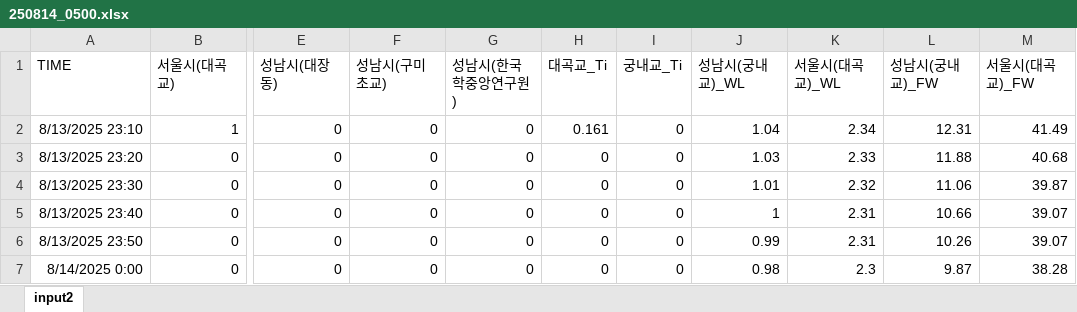
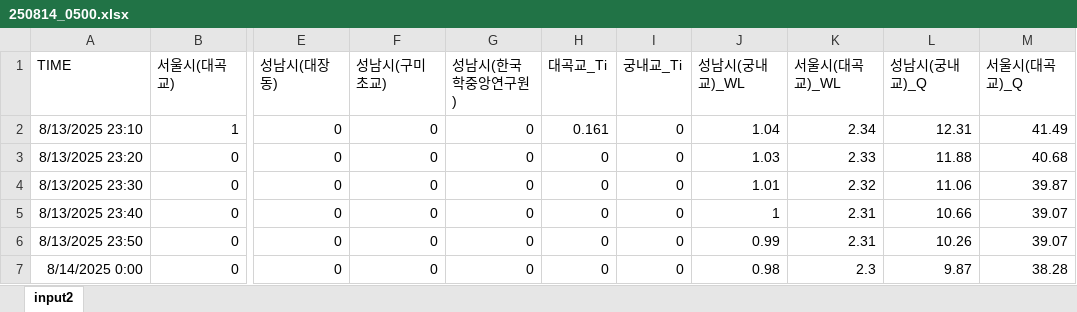
Before and after one commit to JEONGMIN0000/TrainDataCreater_LSTM, an Excel workbook: ParallelLSTM/result/data/검증데이터/검증데이터36/250814_0500.xlsx, sheet input2, drawn as a sheet; only a part is shown, gaps mark what is left out; values as stored, in another font and other column widths than the file's, no borders; the diff names each change by its address in the sheet, - before the commit and + after, or states it on an @@ line.

```diff
--- a/ParallelLSTM/result/data/검증데이터/검증데이터36/250814_0500.xlsx (sheet input2)
+++ b/ParallelLSTM/result/data/검증데이터/검증데이터36/250814_0500.xlsx (sheet input2)
-L1: 성남시(궁내교)_FW
+L1: 성남시(궁내교)_Q
-M1: 서울시(대곡교)_FW
+M1: 서울시(대곡교)_Q
```
Also changed, not shown: ParallelLSTM/result/data/검증데이터/검증데이터36/250716_1700.xlsx, 3 other files.
